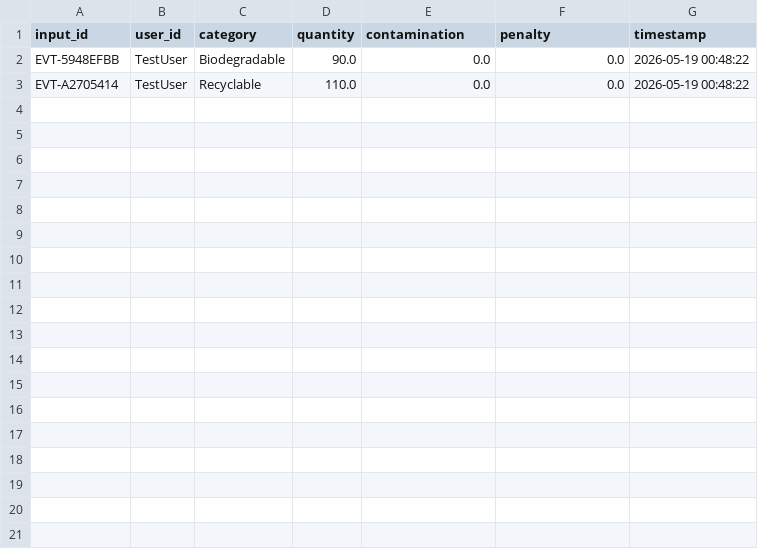
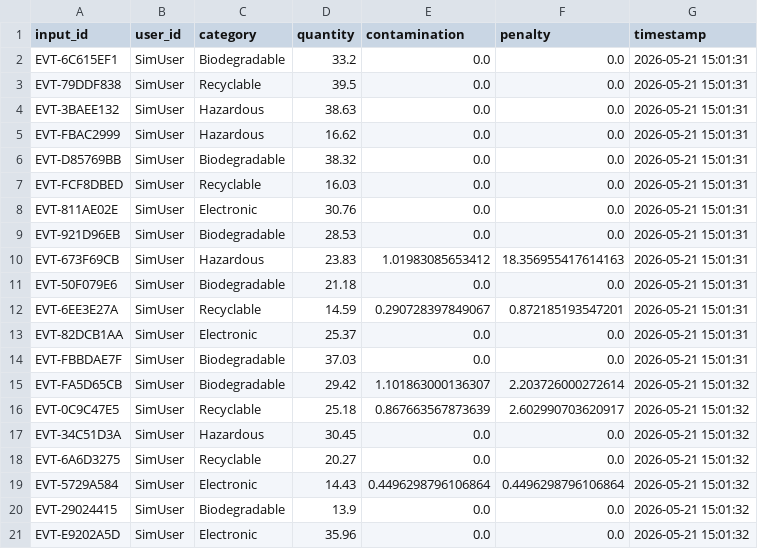
Before and after one commit to mohamedhisham-16/WasteWise, a CSV file: waste_management_draft/src/data/disposal_events.csv, drawn as a sheet.

```diff
--- a/waste_management_draft/src/data/disposal_events.csv
+++ b/waste_management_draft/src/data/disposal_events.csv
@@ -1,3 +1,21 @@
 input_id,user_id,category,quantity,contamination,penalty,timestamp
-EVT-5948EFBB,TestUser,Biodegradable,90.0,0.0,0.0,2026-05-19 00:48:22
-EVT-A2705414,TestUser,Recyclable,110.0,0.0,0.0,2026-05-19 00:48:22
+EVT-6C615EF1,SimUser,Biodegradable,33.2,0.0,0.0,2026-05-21 15:01:31
+EVT-79DDF838,SimUser,Recyclable,39.5,0.0,0.0,2026-05-21 15:01:31
+EVT-3BAEE132,SimUser,Hazardous,38.63,0.0,0.0,2026-05-21 15:01:31
+EVT-FBAC2999,SimUser,Hazardous,16.62,0.0,0.0,2026-05-21 15:01:31
+EVT-D85769BB,SimUser,Biodegradable,38.32,0.0,0.0,2026-05-21 15:01:31
+EVT-FCF8DBED,SimUser,Recyclable,16.03,0.0,0.0,2026-05-21 15:01:31
+EVT-811AE02E,SimUser,Electronic,30.76,0.0,0.0,2026-05-21 15:01:31
+EVT-921D96EB,SimUser,Biodegradable,28.53,0.0,0.0,2026-05-21 15:01:31
+EVT-673F69CB,SimUser,Hazardous,23.83,1.01983085653412,18.356955417614163,2026-05-21 15:01:31
+EVT-50F079E6,SimUser,Biodegradable,21.18,0.0,0.0,2026-05-21 15:01:31
+EVT-6EE3E27A,SimUser,Recyclable,14.59,0.290728397849067,0.872185193547201,2026-05-21 15:01:31
+EVT-82DCB1AA,SimUser,Electronic,25.37,0.0,0.0,2026-05-21 15:01:31
+EVT-FBBDAE7F,SimUser,Biodegradable,37.03,0.0,0.0,2026-05-21 15:01:31
+EVT-FA5D65CB,SimUser,Biodegradable,29.42,1.101863000136307,2.203726000272614,2026-05-21 15:01:32
+EVT-0C9C47E5,SimUser,Recyclable,25.18,0.867663567873639,2.602990703620917,2026-05-21 15:01:32
+EVT-34C51D3A,SimUser,Hazardous,30.45,0.0,0.0,2026-05-21 15:01:32
+EVT-6A6D3275,SimUser,Recyclable,20.27,0.0,0.0,2026-05-21 15:01:32
+EVT-5729A584,SimUser,Electronic,14.43,0.4496298796106864,0.4496298796106864,2026-05-21 15:01:32
+EVT-29024415,SimUser,Biodegradable,13.9,0.0,0.0,2026-05-21 15:01:32
+EVT-E9202A5D,SimUser,Electronic,35.96,0.0,0.0,2026-05-21 15:01:32
```
Also changed, not shown: waste_management_draft/src/data/facility_logs.csv, waste_management_draft/src/data/login_history.csv, 4 other files.
